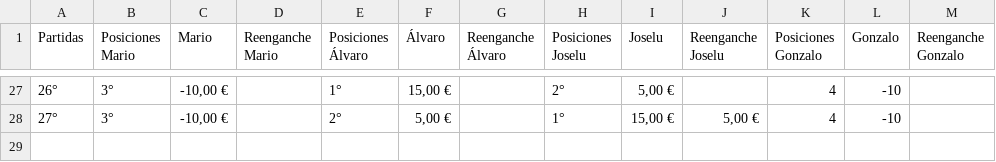
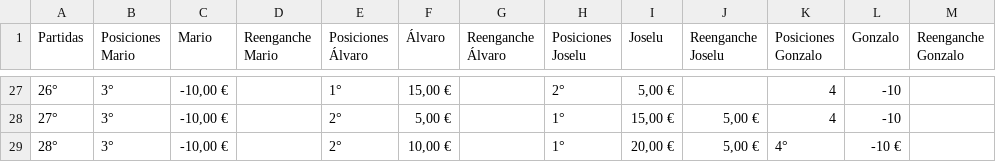
Before and after one commit to MarioMJC/timbaspokerweb, a CSV file: public/data/anual.csv, drawn as a sheet; only a part is shown, gaps mark what is left out; the diff names each change by its address in the sheet, - before the commit and + after, or states it on an @@ line.

```diff
--- a/public/data/anual.csv
+++ b/public/data/anual.csv
+row 29: 28° | 3° | -10,00 € |  | 2° | 10,00 € |  | 1° | 20,00 € | 5,00 € | 4° | -10 €
```
Also changed, not shown: public/data/spring.csv, 5 other files.
